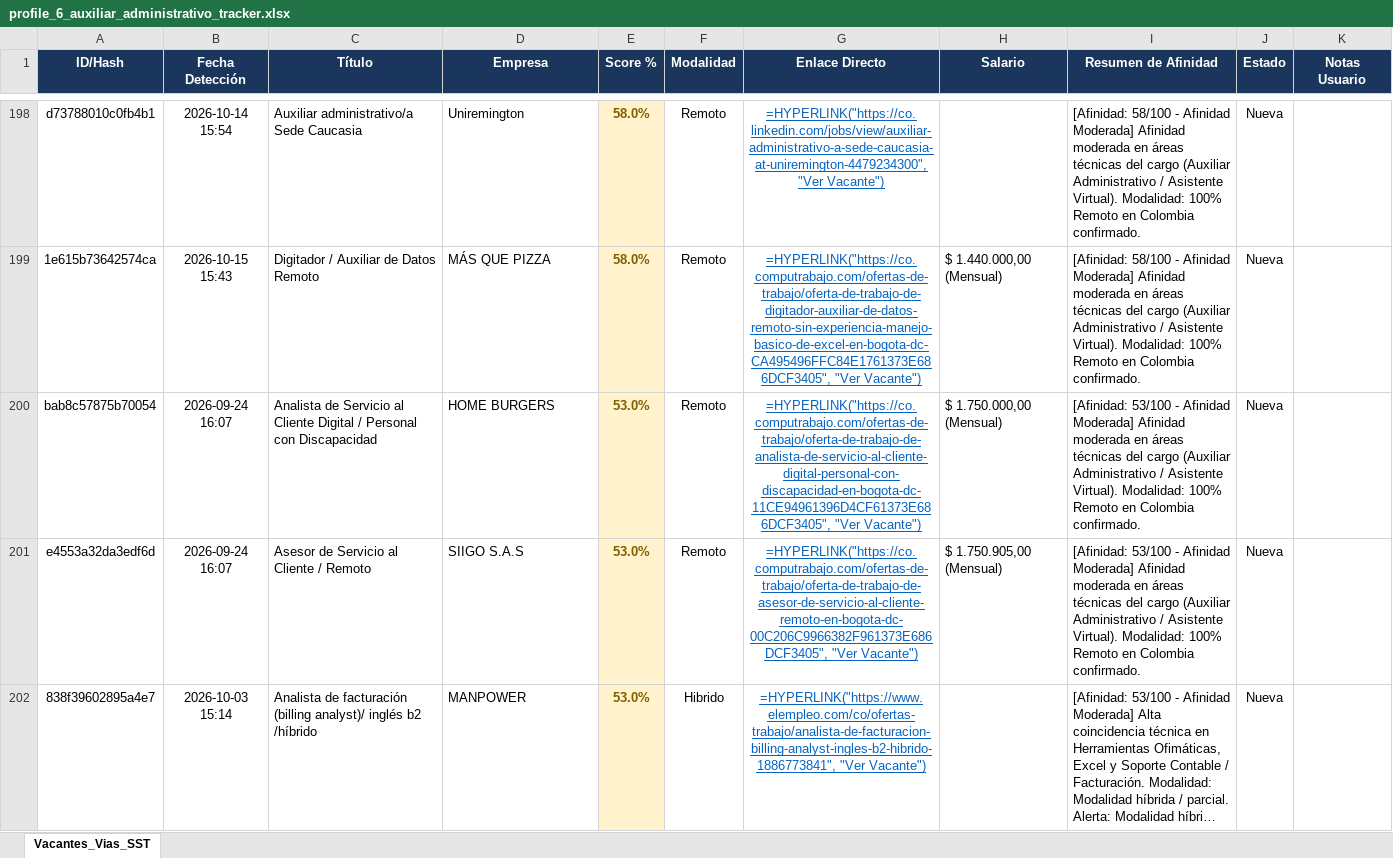
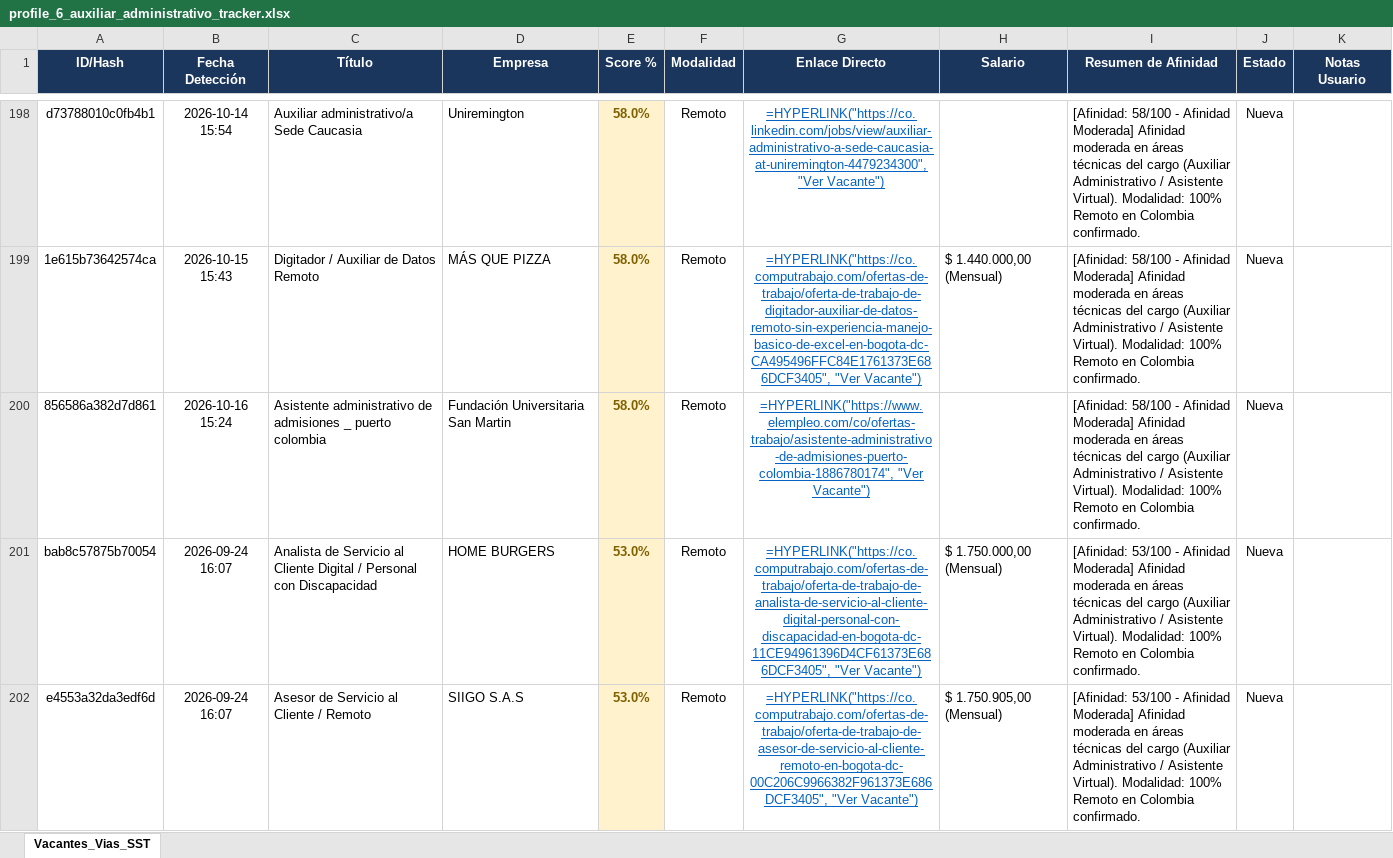
Before and after one commit to alejandromoli32-ui/tracker-jobs, an Excel workbook: output/profile_6_auxiliar_administrativo_tracker.xlsx, sheet Vacantes_Vias_SST, drawn as a sheet; only a part is shown, gaps mark what is left out; the shorter side is filled out with more unchanged rows; long unchanged cells end in …; values as stored, in another font and other column widths than the file's, no borders; formulas without a stored value are shown as written; the diff covers the shown part only; the diff names each change by its address in the sheet, - before the commit and + after, or states it on an @@ line.

```diff
--- a/output/profile_6_auxiliar_administrativo_tracker.xlsx (sheet Vacantes_Vias_SST)
+++ b/output/profile_6_auxiliar_administrativo_tracker.xlsx (sheet Vacantes_Vias_SST)
+row 200: 856586a382d7d861 | 2026-10-16 15:24 | Asistente administrativo de admisiones _ puerto colombia | Fundación Universitaria San Martin | 58.0% | Remoto | =HYPERLINK("https://www.elempleo.com/co/ofertas-trabajo/asistente-administrativo-de-admisiones-puerto-colombia-1886780174", "Ver Vacante") |  | [Afinidad: 58/100 - Afinidad Moderada] Afinidad moderada en áreas técnicas del cargo (Auxiliar Administrativo / Asistente Virtual). Modalidad: 100% Remoto en Colombia confirmado. | Nueva
```
Also changed, not shown: 1 added row elsewhere in this sheet, output/profile_1_civil_vias_sst_tracker.xlsx, output/profile_5_tecnico_sistemas_tracker.xlsx, 11 other files.
